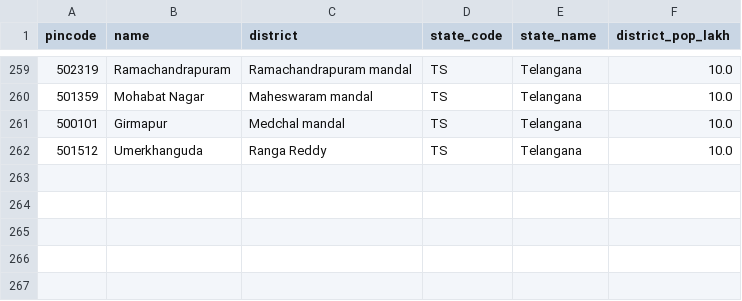
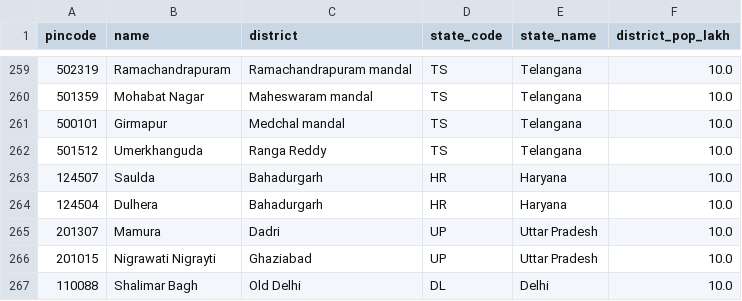
Before and after one commit to Raghotham-harish/paisa-map, a CSV file: paisamap-etl/data/reference/pincode_district_map.csv, drawn as a sheet; only a part is shown, gaps mark what is left out; the diff names each change by its address in the sheet, - before the commit and + after, or states it on an @@ line.

```diff
--- a/paisamap-etl/data/reference/pincode_district_map.csv
+++ b/paisamap-etl/data/reference/pincode_district_map.csv
+row 263: 124507 | Saulda | Bahadurgarh | HR | Haryana | 10.0
+row 264: 124504 | Dulhera | Bahadurgarh | HR | Haryana | 10.0
+row 265: 201307 | Mamura | Dadri | UP | Uttar Pradesh | 10.0
+row 266: 201015 | Nigrawati Nigrayti | Ghaziabad | UP | Uttar Pradesh | 10.0
+row 267: 110088 | Shalimar Bagh | Old Delhi | DL | Delhi | 10.0
```
Also changed, not shown: paisamap-etl/data/output/batch_enrich_log.csv, paisamap-etl/data/output/ppi_ml_refined.csv, 11 other files.
